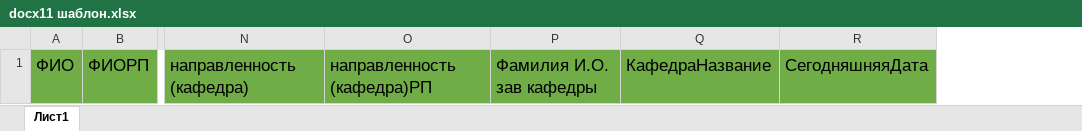
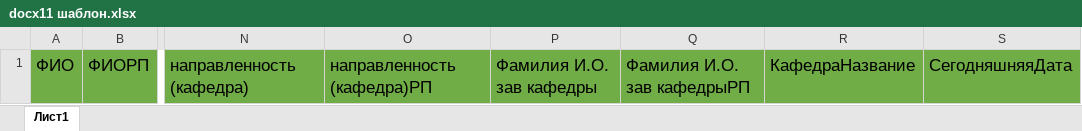
Before and after one commit to OOOA1/vkr_prod, an Excel workbook: table_templates/docx11 шаблон.xlsx, sheet Лист1, drawn as a sheet; only a part is shown, gaps mark what is left out; values as stored, in another font and other column widths than the file's, no borders; the diff names each change by its address in the sheet, - before the commit and + after, or states it on an @@ line.

```diff
--- a/table_templates/docx11 шаблон.xlsx (sheet Лист1)
+++ b/table_templates/docx11 шаблон.xlsx (sheet Лист1)
+column Q, row 1: Фамилия И.О. зав кафедрыРП
```
Also changed, not shown: table_templates/Менеджмент УП экономика шаблон.xlsx, table_templates/Реклама, лингвистика, журналистика, ГМУ шаблон.xlsx, 12 other files.
